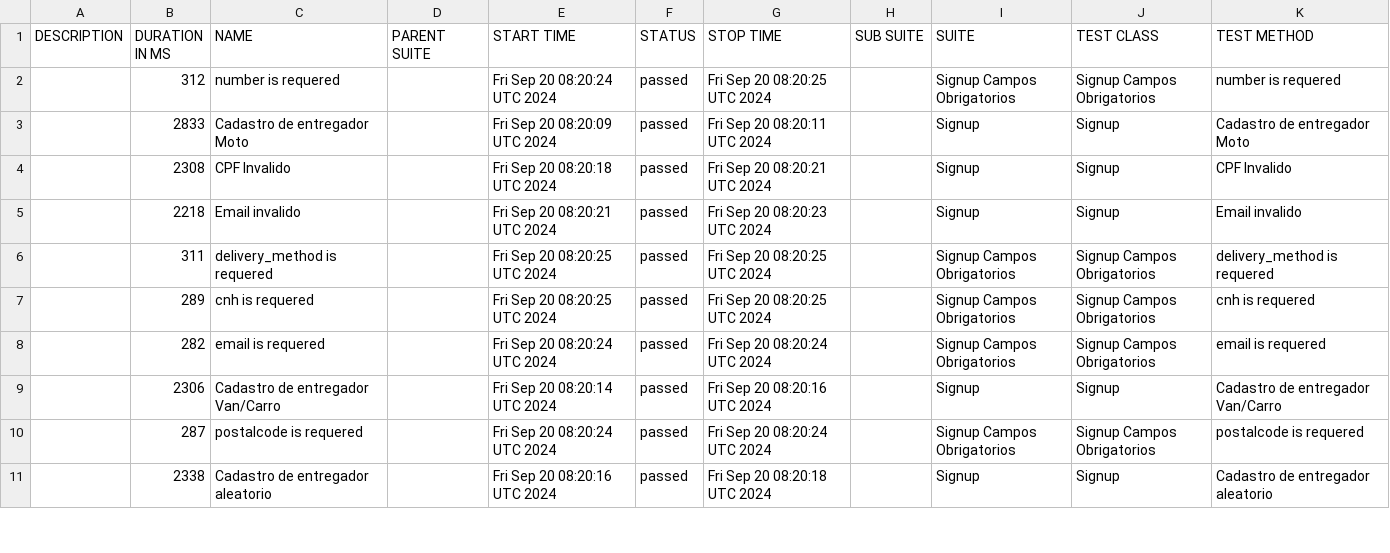
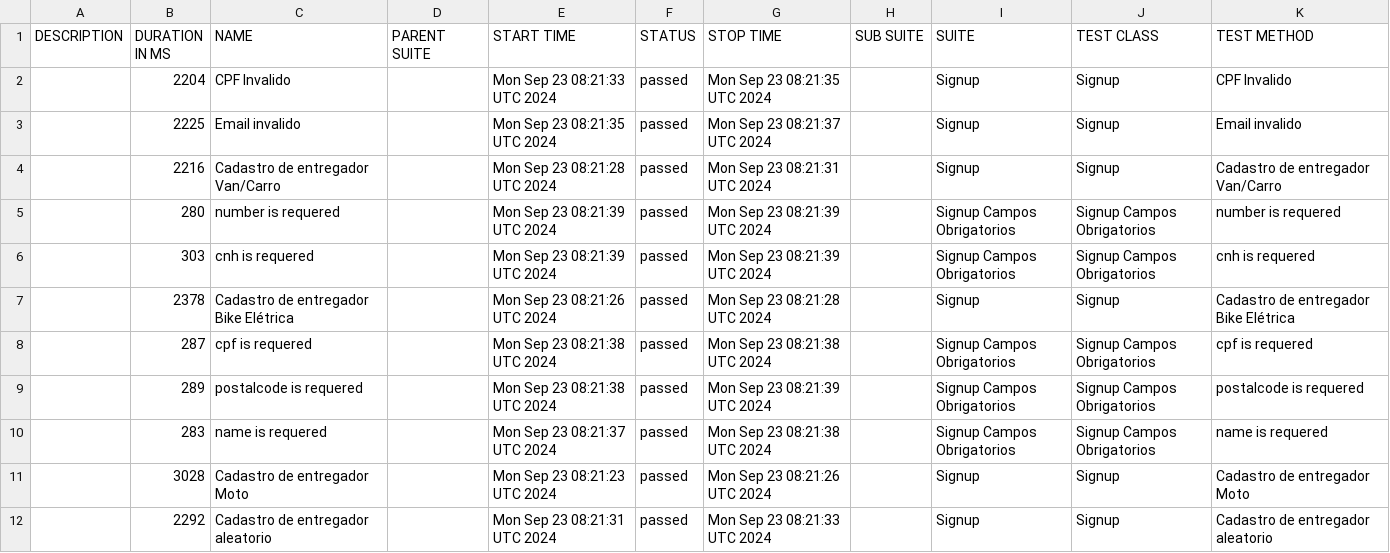
Before and after one commit to DiegoBBarbosa09/buger-eats-cypress, a CSV file: data/suites.csv, drawn as a sheet; only a part is shown; the diff covers the shown part only.

```diff
--- a/data/suites.csv
+++ b/data/suites.csv
@@ -1,11 +1,12 @@
 "DESCRIPTION","DURATION IN MS","NAME","PARENT SUITE","START TIME","STATUS","STOP TIME","SUB SUITE","SUITE","TEST CLASS","TEST METHOD"
-"","312","number is requered","","Fri Sep 20 08:20:24 UTC 2024","passed","Fri Sep 20 08:20:25 UTC 2024","","Signup Campos Obrigatorios","Signup Campos Obrigatorios","number is requered"
-"","2833","Cadastro de entregador Moto","","Fri Sep 20 08:20:09 UTC 2024","passed","Fri Sep 20 08:20:11 UTC 2024","","Signup","Signup","Cadastro de entregador Moto"
-"","2308","CPF Invalido","","Fri Sep 20 08:20:18 UTC 2024","passed","Fri Sep 20 08:20:21 UTC 2024","","Signup","Signup","CPF Invalido"
-"","2218","Email invalido","","Fri Sep 20 08:20:21 UTC 2024","passed","Fri Sep 20 08:20:23 UTC 2024","","Signup","Signup","Email invalido"
-"","311","delivery_method is requered","","Fri Sep 20 08:20:25 UTC 2024","passed","Fri Sep 20 08:20:25 UTC 2024","","Signup Campos Obrigatorios","Signup Campos Obrigatorios","delivery_method is requered"
-"","289","cnh is requered","","Fri Sep 20 08:20:25 UTC 2024","passed","Fri Sep 20 08:20:25 UTC 2024","","Signup Campos Obrigatorios","Signup Campos Obrigatorios","cnh is requered"
-"","282","email is requered","","Fri Sep 20 08:20:24 UTC 2024","passed","Fri Sep 20 08:20:24 UTC 2024","","Signup Campos Obrigatorios","Signup Campos Obrigatorios","email is requered"
-"","2306","Cadastro de entregador Van/Carro","","Fri Sep 20 08:20:14 UTC 2024","passed","Fri Sep 20 08:20:16 UTC 2024","","Signup","Signup","Cadastro de entregador Van/Carro"
-"","287","postalcode is requered","","Fri Sep 20 08:20:24 UTC 2024","passed","Fri Sep 20 08:20:24 UTC 2024","","Signup Campos Obrigatorios","Signup Campos Obrigatorios","postalcode is requered"
-"","2338","Cadastro de entregador aleatorio","","Fri Sep 20 08:20:16 UTC 2024","passed","Fri Sep 20 08:20:18 UTC 2024","","Signup","Signup","Cadastro de entregador aleatorio"
+"","2204","CPF Invalido","","Mon Sep 23 08:21:33 UTC 2024","passed","Mon Sep 23 08:21:35 UTC 2024","","Signup","Signup","CPF Invalido"
+"","2225","Email invalido","","Mon Sep 23 08:21:35 UTC 2024","passed","Mon Sep 23 08:21:37 UTC 2024","","Signup","Signup","Email invalido"
+"","2216","Cadastro de entregador Van/Carro","","Mon Sep 23 08:21:28 UTC 2024","passed","Mon Sep 23 08:21:31 UTC 2024","","Signup","Signup","Cadastro de entregador Van/Carro"
+"","280","number is requered","","Mon Sep 23 08:21:39 UTC 2024","passed","Mon Sep 23 08:21:39 UTC 2024","","Signup Campos Obrigatorios","Signup Campos Obrigatorios","number is requered"
+"","303","cnh is requered","","Mon Sep 23 08:21:39 UTC 2024","passed","Mon Sep 23 08:21:39 UTC 2024","","Signup Campos Obrigatorios","Signup Campos Obrigatorios","cnh is requered"
+"","2378","Cadastro de entregador Bike Elétrica","","Mon Sep 23 08:21:26 UTC 2024","passed","Mon Sep 23 08:21:28 UTC 2024","","Signup","Signup","Cadastro de entregador Bike Elétrica"
+"","287","cpf is requered","","Mon Sep 23 08:21:38 UTC 2024","passed","Mon Sep 23 08:21:38 UTC 2024","","Signup Campos Obrigatorios","Signup Campos Obrigatorios","cpf is requered"
+"","289","postalcode is requered","","Mon Sep 23 08:21:38 UTC 2024","passed","Mon Sep 23 08:21:39 UTC 2024","","Signup Campos Obrigatorios","Signup Campos Obrigatorios","postalcode is requered"
+"","283","name is requered","","Mon Sep 23 08:21:37 UTC 2024","passed","Mon Sep 23 08:21:38 UTC 2024","","Signup Campos Obrigatorios","Signup Campos Obrigatorios","name is requered"
+"","3028","Cadastro de entregador Moto","","Mon Sep 23 08:21:23 UTC 2024","passed","Mon Sep 23 08:21:26 UTC 2024","","Signup","Signup","Cadastro de entregador Moto"
+"","2292","Cadastro de entregador aleatorio","","Mon Sep 23 08:21:31 UTC 2024","passed","Mon Sep 23 08:21:33 UTC 2024","","Signup","Signup","Cadastro de entregador aleatorio"
```
Also changed, not shown: 1 removed row and 10 edited cells elsewhere in this file, 40 other files.
